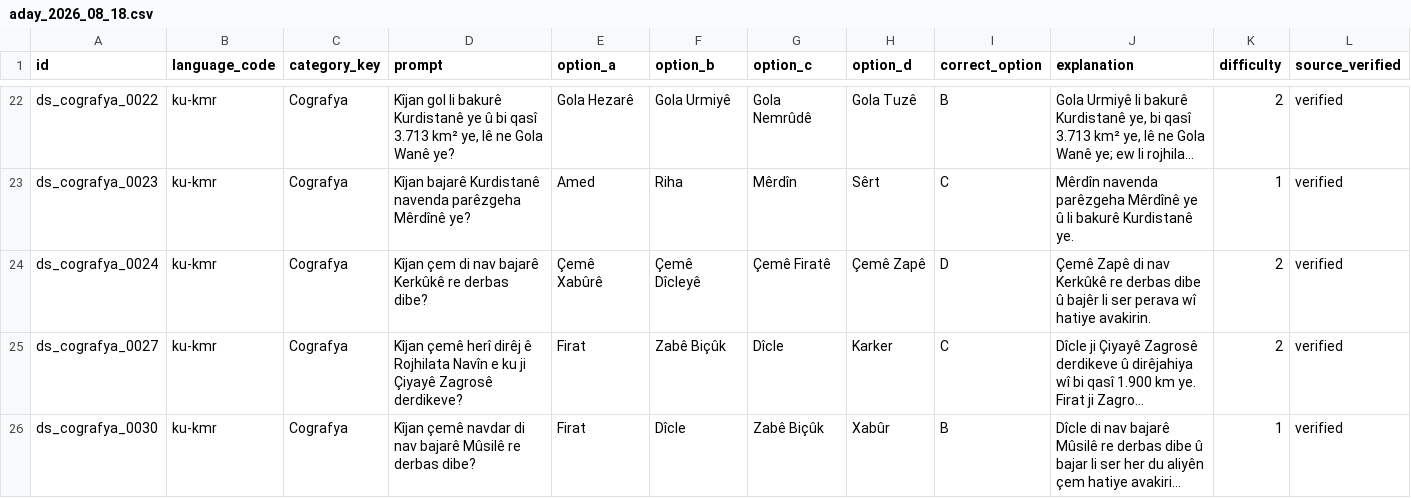
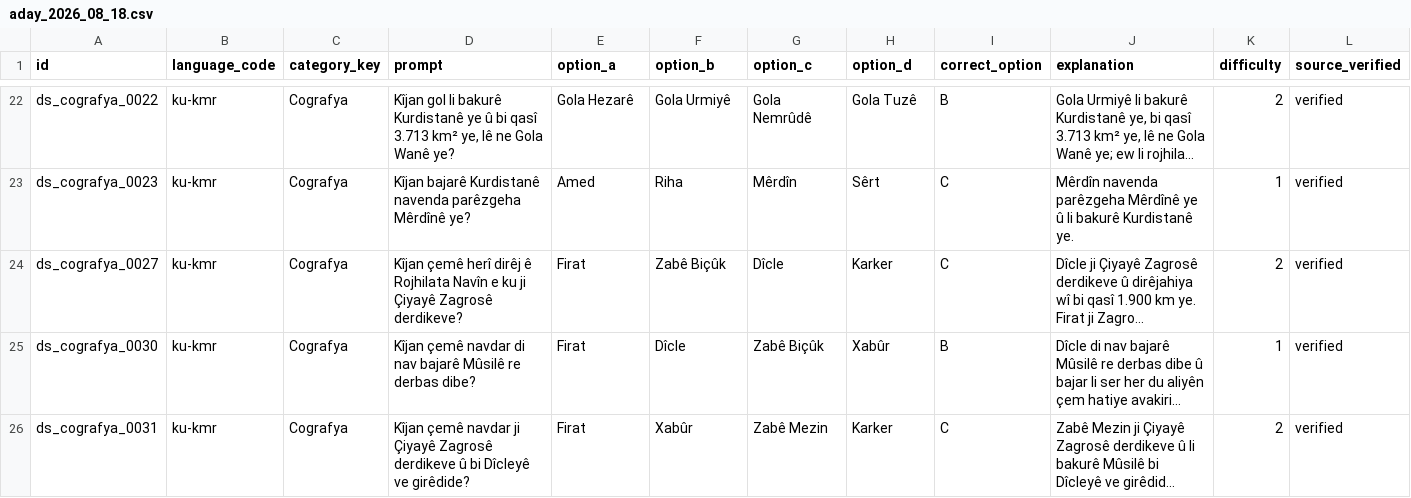
Before and after one commit to mordemnisebin/zankurd, a CSV file: zankurd_mobile/docs/content_batches/aday_2026_08_18.csv, drawn as a sheet; only a part is shown, gaps mark what is left out; the shorter side is filled out with more unchanged rows; long unchanged cells end in …; rows hold the shown columns only; the diff covers the shown part only; the diff names each change by its address in the sheet, - before the commit and + after, or states it on an @@ line.

```diff
--- a/zankurd_mobile/docs/content_batches/aday_2026_08_18.csv
+++ b/zankurd_mobile/docs/content_batches/aday_2026_08_18.csv
-row 24: ds_cografya_0024 | ku-kmr | Cografya | Kîjan çem di nav bajarê Kerkûkê re derbas dibe? | Çemê Xabûrê | Çemê Dîcleyê | Çemê Firatê | Çemê Zapê | D | Çemê Zapê di nav Kerkûkê re derbas dibe û bajêr li ser perava wî hatiye avakirin. | 2 | verified
```
Also changed, not shown: 3 removed rows elsewhere in this file, 2 other files.
